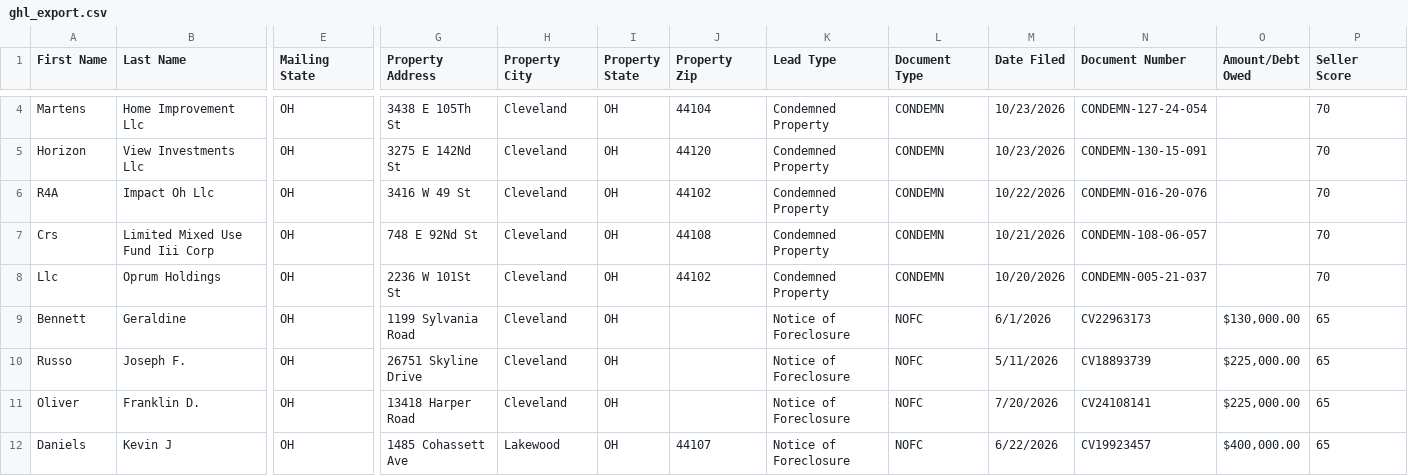
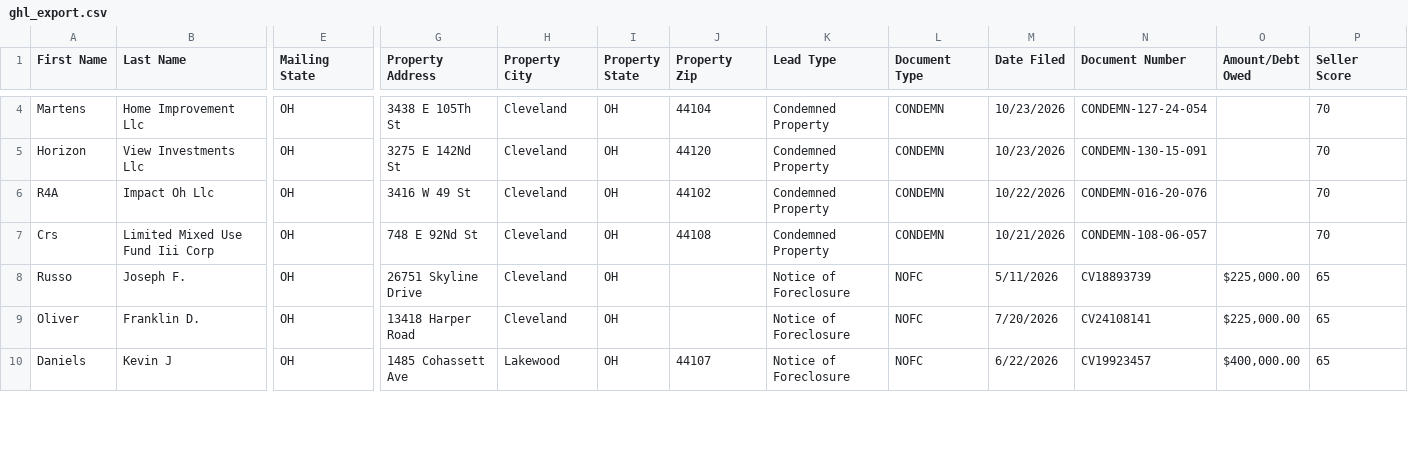
Before and after one commit to 10xresourcesinc-ai/cuyahoga-intel, a CSV file: data/ghl_export.csv, drawn as a sheet; only a part is shown, gaps mark what is left out; removed rows and columns are numbered as before the commit, all else as after; rows hold the shown columns only; the diff covers the shown part only; the diff names each change by its address in the sheet, - before the commit and + after, or states it on an @@ line.

```diff
--- a/data/ghl_export.csv
+++ b/data/ghl_export.csv
-row 8: Llc | Oprum Holdings | OH | 2236 W 101St St | Cleveland | OH | 44102 | Condemned Property | CONDEMN | 10/20/2026 | CONDEMN-005-21-037 |  | 70
-row 9: Bennett | Geraldine | OH | 1199 Sylvania Road | Cleveland | OH |  | Notice of Foreclosure | NOFC | 6/1/2026 | CV22963173 | $130,000.00 | 65
```
Also changed, not shown: 5 added rows, 2 removed rows and 11 edited cells elsewhere in this file, 2 other files.
